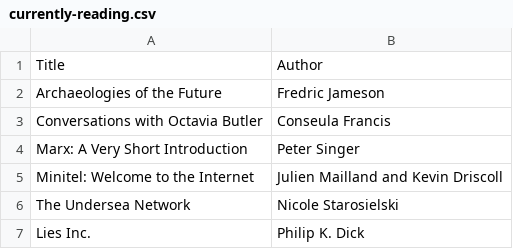
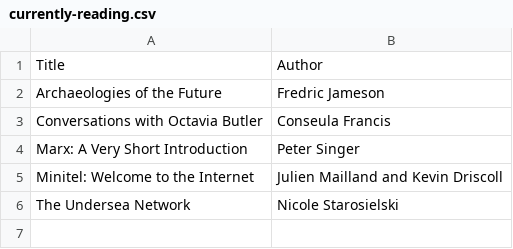
Before and after one commit to matthewpizza/books, a CSV file: currently-reading.csv, drawn as a sheet; the diff names each change by its address in the sheet, - before the commit and + after, or states it on an @@ line.

```diff
--- a/currently-reading.csv
+++ b/currently-reading.csv
-row 7: Lies Inc. | Philip K. Dick
```
Also changed, not shown: 2017.csv.
